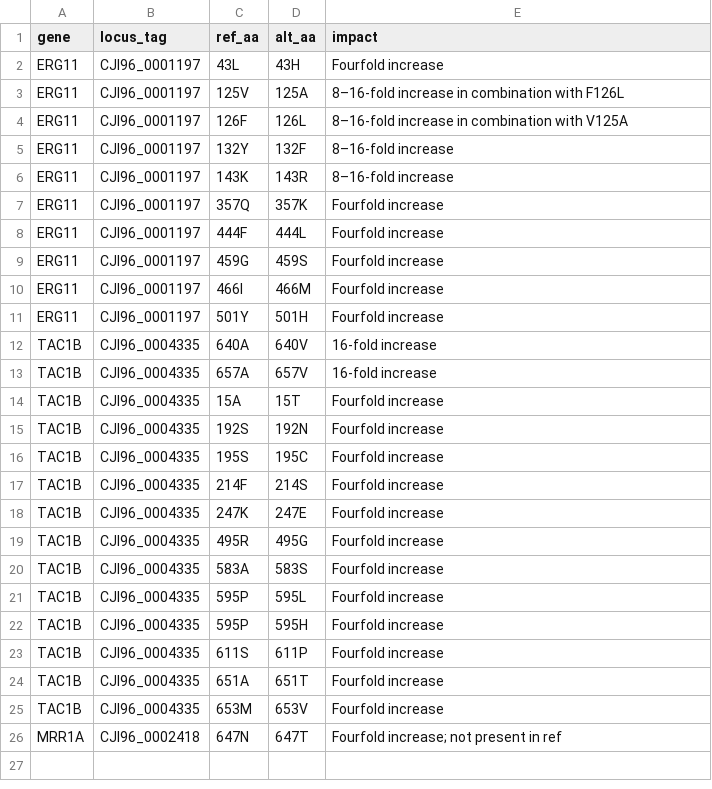
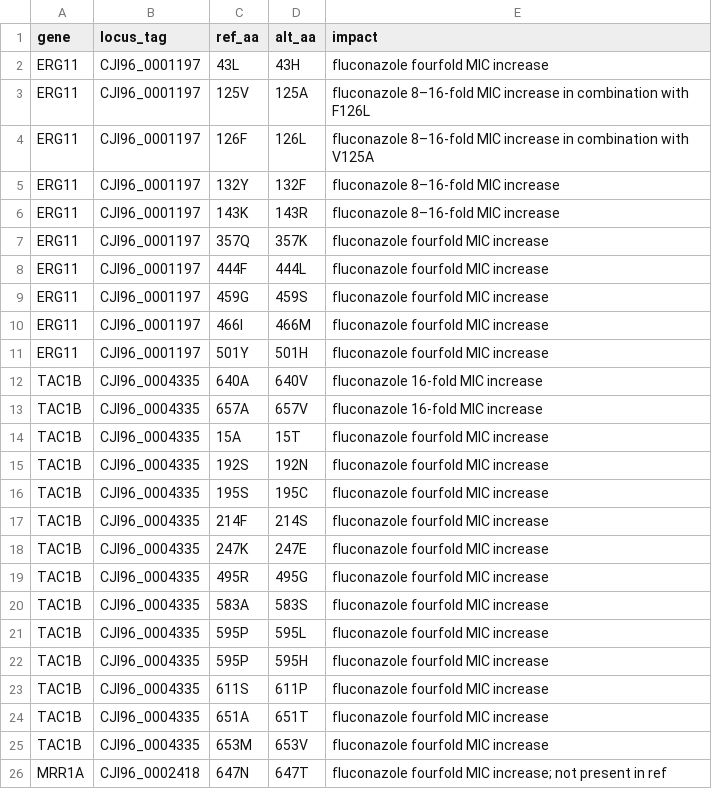
Before and after one commit to RIVM-bioinformatics/apollo-variant-typing, a CSV file: files/cauris/resistance_list.csv, drawn as a sheet.

Commit message:
refactor: PoC res list, requires more refactor

```diff
--- a/files/cauris/resistance_list.csv
+++ b/files/cauris/resistance_list.csv
@@ -1,26 +1,26 @@
 gene,locus_tag,ref_aa,alt_aa,impact
-ERG11,CJI96_0001197,43L,43H,Fourfold increase
-ERG11,CJI96_0001197,125V,125A,8–16-fold increase in combination with F126L
-ERG11,CJI96_0001197,126F,126L,8–16-fold increase in combination with V125A
-ERG11,CJI96_0001197,132Y,132F,8–16-fold increase
-ERG11,CJI96_0001197,143K,143R,8–16-fold increase
-ERG11,CJI96_0001197,357Q,357K,Fourfold increase
-ERG11,CJI96_0001197,444F,444L,Fourfold increase
-ERG11,CJI96_0001197,459G,459S,Fourfold increase
-ERG11,CJI96_0001197,466I,466M,Fourfold increase
-ERG11,CJI96_0001197,501Y,501H,Fourfold increase
-TAC1B,CJI96_0004335,640A,640V,16-fold increase
-TAC1B,CJI96_0004335,657A,657V,16-fold increase
-TAC1B,CJI96_0004335,15A,15T,Fourfold increase
-TAC1B,CJI96_0004335,192S,192N,Fourfold increase
-TAC1B,CJI96_0004335,195S,195C,Fourfold increase
-TAC1B,CJI96_0004335,214F,214S,Fourfold increase
-TAC1B,CJI96_0004335,247K,247E,Fourfold increase
-TAC1B,CJI96_0004335,495R,495G,Fourfold increase
-TAC1B,CJI96_0004335,583A,583S,Fourfold increase
-TAC1B,CJI96_0004335,595P,595L,Fourfold increase
-TAC1B,CJI96_0004335,595P,595H,Fourfold increase
-TAC1B,CJI96_0004335,611S,611P,Fourfold increase
-TAC1B,CJI96_0004335,651A,651T,Fourfold increase
-TAC1B,CJI96_0004335,653M,653V,Fourfold increase
-MRR1A,CJI96_0002418,647N,647T,Fourfold increase; not present in ref
+ERG11,CJI96_0001197,43L,43H,fluconazole fourfold MIC increase
+ERG11,CJI96_0001197,125V,125A,fluconazole 8–16-fold MIC increase in combination with F126L
+ERG11,CJI96_0001197,126F,126L,fluconazole 8–16-fold MIC increase in combination with V125A
+ERG11,CJI96_0001197,132Y,132F,fluconazole 8–16-fold MIC increase
+ERG11,CJI96_0001197,143K,143R,fluconazole 8–16-fold MIC increase
+ERG11,CJI96_0001197,357Q,357K,fluconazole fourfold MIC increase
+ERG11,CJI96_0001197,444F,444L,fluconazole fourfold MIC increase
+ERG11,CJI96_0001197,459G,459S,fluconazole fourfold MIC increase
+ERG11,CJI96_0001197,466I,466M,fluconazole fourfold MIC increase
+ERG11,CJI96_0001197,501Y,501H,fluconazole fourfold MIC increase
+TAC1B,CJI96_0004335,640A,640V,fluconazole 16-fold MIC increase
+TAC1B,CJI96_0004335,657A,657V,fluconazole 16-fold MIC increase
+TAC1B,CJI96_0004335,15A,15T,fluconazole fourfold MIC increase
+TAC1B,CJI96_0004335,192S,192N,fluconazole fourfold MIC increase
+TAC1B,CJI96_0004335,195S,195C,fluconazole fourfold MIC increase
+TAC1B,CJI96_0004335,214F,214S,fluconazole fourfold MIC increase
+TAC1B,CJI96_0004335,247K,247E,fluconazole fourfold MIC increase
+TAC1B,CJI96_0004335,495R,495G,fluconazole fourfold MIC increase
+TAC1B,CJI96_0004335,583A,583S,fluconazole fourfold MIC increase
+TAC1B,CJI96_0004335,595P,595L,fluconazole fourfold MIC increase
+TAC1B,CJI96_0004335,595P,595H,fluconazole fourfold MIC increase
+TAC1B,CJI96_0004335,611S,611P,fluconazole fourfold MIC increase
+TAC1B,CJI96_0004335,651A,651T,fluconazole fourfold MIC increase
+TAC1B,CJI96_0004335,653M,653V,fluconazole fourfold MIC increase
+MRR1A,CJI96_0002418,647N,647T,fluconazole fourfold MIC increase; not present in ref
```
